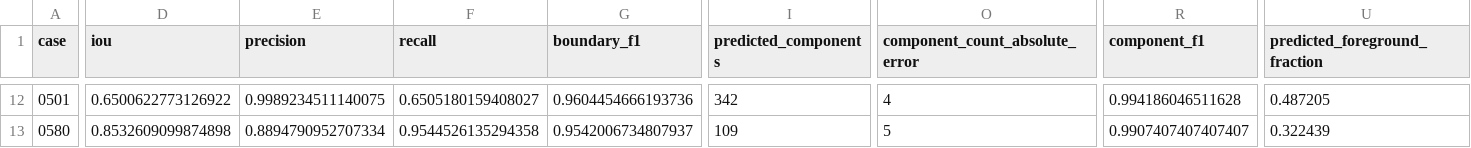
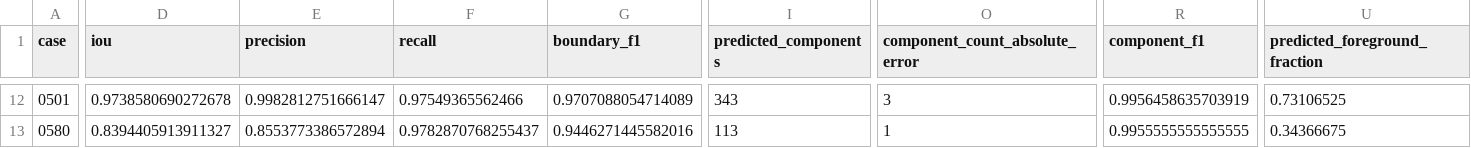
Before and after one commit to shustinski/kraken, a CSV file: plugins/contour/benchmarks/metal_real_after.csv, drawn as a sheet; only a part is shown, gaps mark what is left out; the diff covers the shown part only; the diff names each change by its address in the sheet, - before the commit and + after, or states it on an @@ line.

Commit message:
Enhance metal recovery configuration and processing
- Added new parameters for rim contrast and area fraction to MetalRecoveryConfig.
- Implemented logic in the metal detection process to utilize rim contrast for filtering conductors.
- Introduced local refinement methods to improve detection accuracy based on source contrast.
- Updated settings bridge to include new configuration options for rim contrast and area fraction.
- Enhanced UI components to support new settings, including tooltips and enabling/disabling logic.
- Added unit tests to validate new features and ensure existing functionality remains intact.
- Adjusted default values for new parameters in MetalRecoverySettings.

```diff
--- a/plugins/contour/benchmarks/metal_real_after.csv
+++ b/plugins/contour/benchmarks/metal_real_after.csv
-D12 (iou): 0.6500622773126922
+D12 (iou): 0.9738580690272678
-E12 (precision): 0.9989234511140075
+E12 (precision): 0.9982812751666147
-F12 (recall): 0.6505180159408027
+F12 (recall): 0.97549365562466
-G12 (boundary_f1): 0.9604454666193736
+G12 (boundary_f1): 0.9707088054714089
-I12 (predicted_components): 342
+I12 (predicted_components): 343
-O12 (component_count_absolute_error): 4
+O12 (component_count_absolute_error): 3
-R12 (component_f1): 0.994186046511628
+R12 (component_f1): 0.9956458635703919
-U12 (predicted_foreground_fraction): 0.487205
+U12 (predicted_foreground_fraction): 0.73106525
-D13 (iou): 0.8532609099874898
+D13 (iou): 0.8394405913911327
-E13 (precision): 0.8894790952707334
+E13 (precision): 0.8553773386572894
-F13 (recall): 0.9544526135294358
+F13 (recall): 0.9782870768255437
-G13 (boundary_f1): 0.9542006734807937
+G13 (boundary_f1): 0.9446271445582016
-I13 (predicted_components): 109
+I13 (predicted_components): 113
-O13 (component_count_absolute_error): 5
+O13 (component_count_absolute_error): 1
-R13 (component_f1): 0.9907407407407407
+R13 (component_f1): 0.9955555555555555
-U13 (predicted_foreground_fraction): 0.322439
+U13 (predicted_foreground_fraction): 0.34366675
```
Also changed, not shown: 160 edited cells elsewhere in this file, 17 other files.
